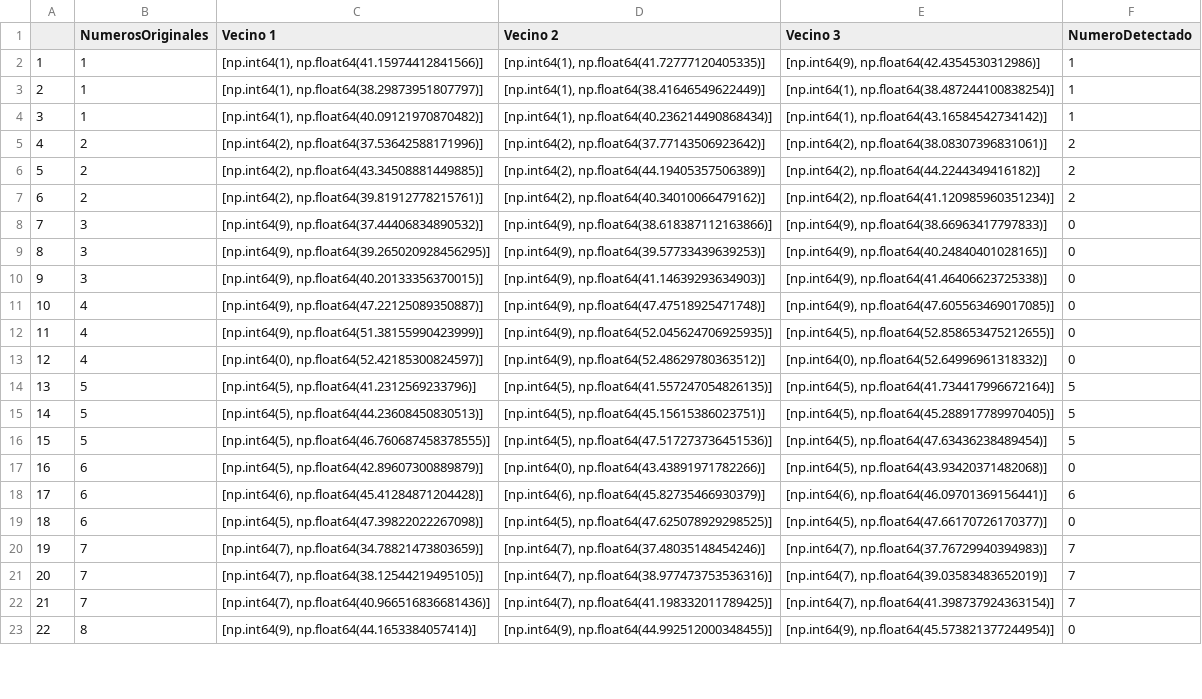
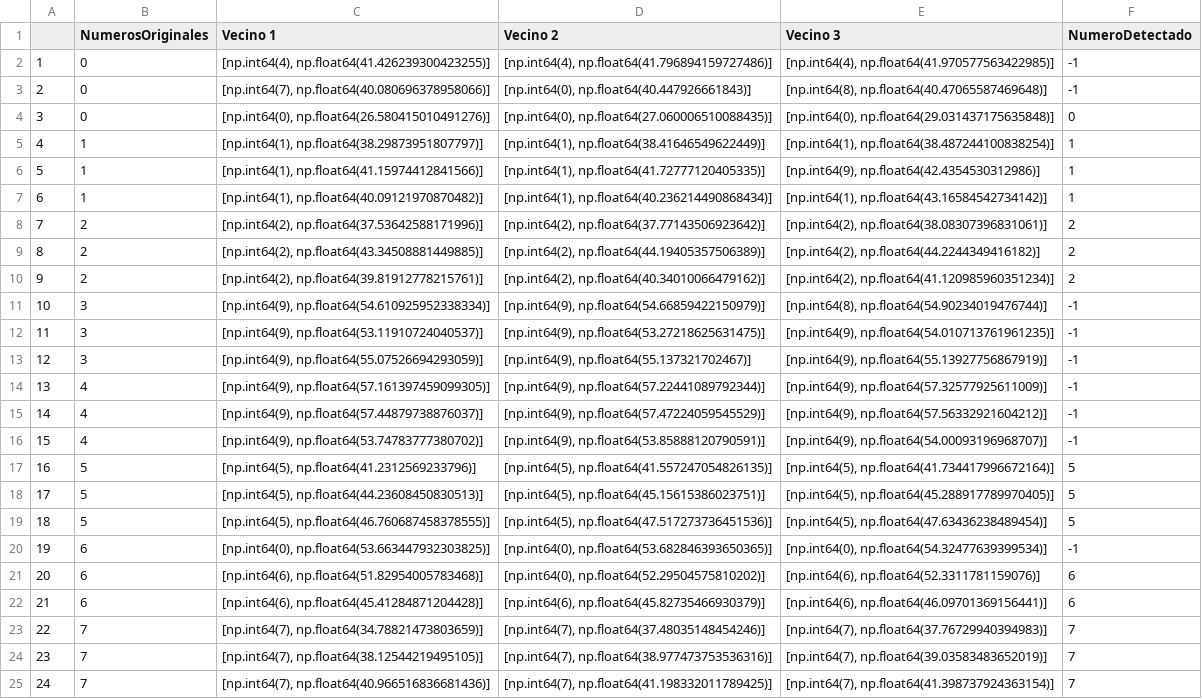
Before and after one commit to leonardolandeo-a11y/SomeNumbers, a CSV file: NumerosClasificados&NumerosDetectados.csv, drawn as a sheet; only a part is shown; removed rows and columns are numbered as before the commit, all else as after; the diff covers the shown part only; the diff names each change by its address in the sheet, - before the commit and + after, or states it on an @@ line.

```diff
--- a/NumerosClasificados&NumerosDetectados.csv
+++ b/NumerosClasificados&NumerosDetectados.csv
+row 2: 1 | 0 | [np.int64(4), np.float64(41.426239300423255)] | [np.int64(4), np.float64(41.796894159727486)] | [np.int64(4), np.float64(41.970577563422985)] | -1
+row 3: 2 | 0 | [np.int64(7), np.float64(40.080696378958066)] | [np.int64(0), np.float64(40.447926661843)] | [np.int64(8), np.float64(40.47065587469648)] | -1
+row 4: 3 | 0 | [np.int64(0), np.float64(26.580415010491276)] | [np.int64(0), np.float64(27.060006510088435)] | [np.int64(0), np.float64(29.031437175635848)] | 0
@@ row 3 moved to row 5: 4 @@
@@ column A renumbered between rows 6 and 31 @@
-row 8: 7 | 3 | [np.int64(9), np.float64(37.44406834890532)] | [np.int64(9), np.float64(38.618387112163866)] | [np.int64(9), np.float64(38.66963417797833)] | 0
-C11 (Vecino 1): [np.int64(9), np.float64(39.265020928456295)]
+C11 (Vecino 1): [np.int64(9), np.float64(54.610925952338334)]
-D11 (Vecino 2): [np.int64(9), np.float64(39.57733439639253)]
+D11 (Vecino 2): [np.int64(9), np.float64(54.66859422150979)]
-E11 (Vecino 3): [np.int64(9), np.float64(40.24840401028165)]
+E11 (Vecino 3): [np.int64(8), np.float64(54.90234019476744)]
-F11:F12 (NumeroDetectado): 0
+F11:F12 (NumeroDetectado): -1
-C12 (Vecino 1): [np.int64(9), np.float64(40.20133356370015)]
+C12 (Vecino 1): [np.int64(9), np.float64(53.11910724040537)]
-D12 (Vecino 2): [np.int64(9), np.float64(41.14639293634903)]
+D12 (Vecino 2): [np.int64(9), np.float64(53.27218625631475)]
-E12 (Vecino 3): [np.int64(9), np.float64(41.46406623725338)]
+E12 (Vecino 3): [np.int64(9), np.float64(54.010713761961235)]
+row 13: 12 | 3 | [np.int64(9), np.float64(55.07526694293059)] | [np.int64(9), np.float64(55.137321702467)] | [np.int64(9), np.float64(55.13927756867919)] | -1
-C14 (Vecino 1): [np.int64(9), np.float64(47.22125089350887)]
+C14 (Vecino 1): [np.int64(9), np.float64(57.161397459099305)]
-D14 (Vecino 2): [np.int64(9), np.float64(47.47518925471748)]
+D14 (Vecino 2): [np.int64(9), np.float64(57.22441089792344)]
-E14 (Vecino 3): [np.int64(9), np.float64(47.605563469017085)]
+E14 (Vecino 3): [np.int64(9), np.float64(57.32577925611009)]
-F14:F16 (NumeroDetectado): 0
+F14:F16 (NumeroDetectado): -1
-C15 (Vecino 1): [np.int64(9), np.float64(51.38155990423999)]
+C15 (Vecino 1): [np.int64(9), np.float64(57.44879738876037)]
-D15 (Vecino 2): [np.int64(9), np.float64(52.045624706925935)]
+D15 (Vecino 2): [np.int64(9), np.float64(57.47224059545529)]
-E15 (Vecino 3): [np.int64(5), np.float64(52.858653475212655)]
+E15 (Vecino 3): [np.int64(9), np.float64(57.56332921604212)]
-C16 (Vecino 1): [np.int64(0), np.float64(52.42185300824597)]
+C16 (Vecino 1): [np.int64(9), np.float64(53.74783777380702)]
-D16 (Vecino 2): [np.int64(9), np.float64(52.48629780363512)]
+D16 (Vecino 2): [np.int64(9), np.float64(53.85888120790591)]
-E16 (Vecino 3): [np.int64(0), np.float64(52.64996961318332)]
+E16 (Vecino 3): [np.int64(9), np.float64(54.00093196968707)]
-C20 (Vecino 1): [np.int64(5), np.float64(42.89607300889879)]
+C20 (Vecino 1): [np.int64(0), np.float64(53.663447932303825)]
-D20 (Vecino 2): [np.int64(0), np.float64(43.43891971782266)]
+D20 (Vecino 2): [np.int64(0), np.float64(53.682846393650365)]
-E20 (Vecino 3): [np.int64(5), np.float64(43.93420371482068)]
+E20 (Vecino 3): [np.int64(0), np.float64(54.32477639399534)]
-F20 (NumeroDetectado): 0
+F20 (NumeroDetectado): -1
+row 21: 20 | 6 | [np.int64(6), np.float64(51.82954005783468)] | [np.int64(0), np.float64(52.29504575810202)] | [np.int64(6), np.float64(52.3311781159076)] | 6
-row 19: 18 | 6 | [np.int64(5), np.float64(47.39822022267098)] | [np.int64(5), np.float64(47.625078929298525)] | [np.int64(5), np.float64(47.66170726170377)] | 0
-row 23: 22 | 8 | [np.int64(9), np.float64(44.1653384057414)] | [np.int64(9), np.float64(44.992512000348455)] | [np.int64(9), np.float64(45.573821377244954)] | 0
```
Also changed, not shown: 1 added row, 1 moved row and 8 edited cells elsewhere in this file, NumerosClasificados.csv, 45 other files.
